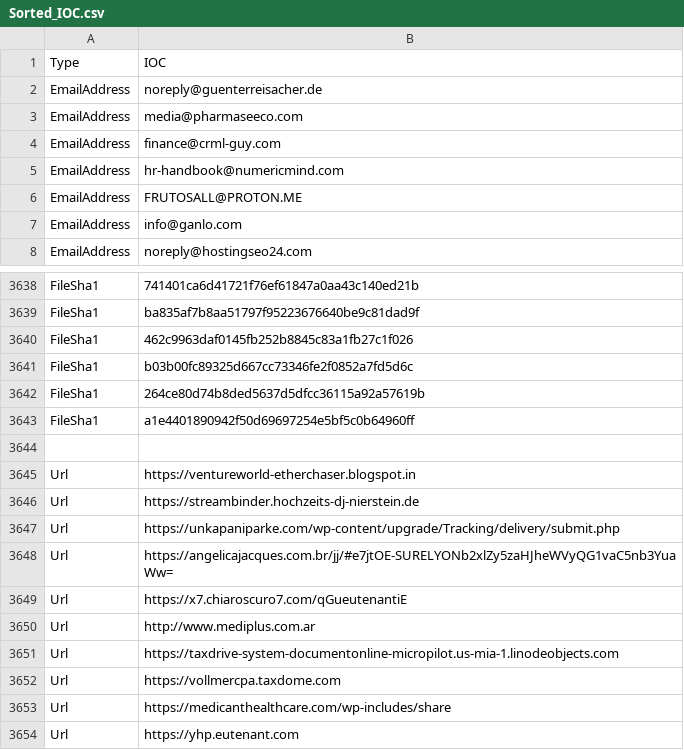
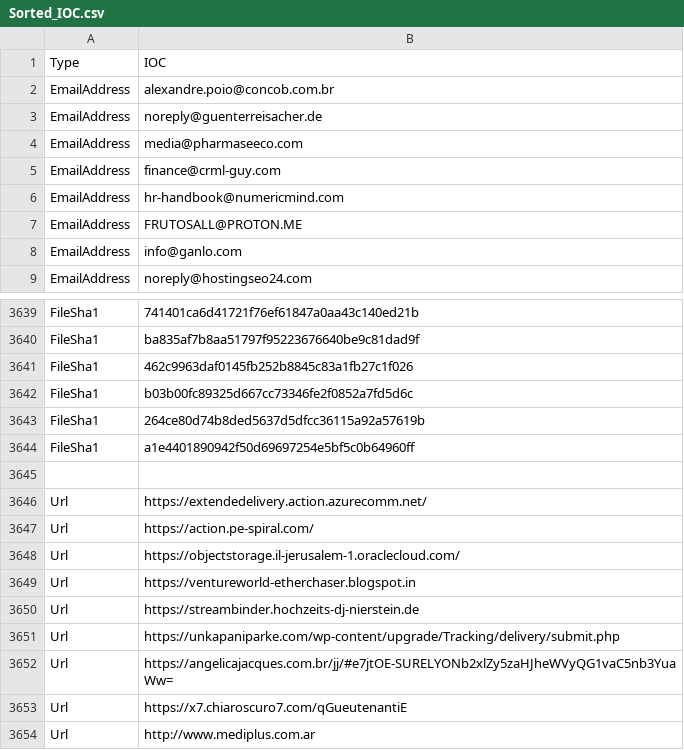
Before and after one commit to yarivdv/SORTED_IOC, a CSV file: Sorted_IOC.csv, drawn as a sheet; only a part is shown, gaps mark what is left out; the shorter side is filled out with more unchanged rows.

Commit message:
Update Sorted_IOC.csv

```diff
--- a/Sorted_IOC.csv
+++ b/Sorted_IOC.csv
@@ -1,2 +1,3 @@
 Type,IOC
+EmailAddress,alexandre.poio@concob.com.br
 EmailAddress,noreply@guenterreisacher.de
@@ -3644,2 +3645,5 @@ FileSha1,a1e4401890942f50d69697254e5bf5c0b64960ff
 
+Url,https://extendedelivery.action.azurecomm.net/
+Url,https://action.pe-spiral.com/
+Url,https://objectstorage.il-jerusalem-1.oraclecloud.com/
 Url,https://ventureworld-etherchaser.blogspot.in
```
